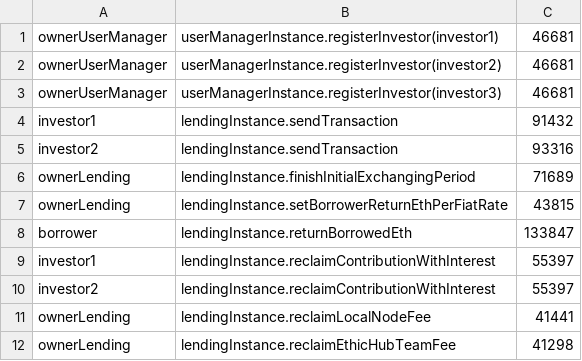
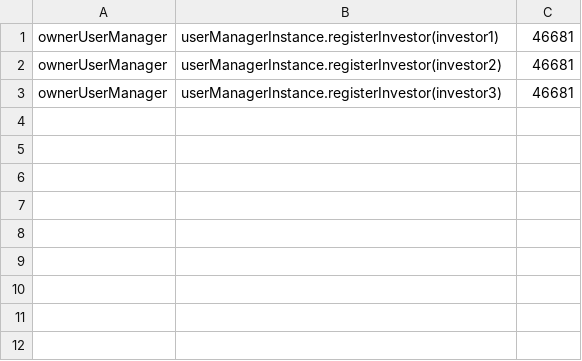
Before and after one commit to EthicHub/platform-contracts, a CSV file: report.csv, drawn as a sheet.

```diff
--- a/report.csv
+++ b/report.csv
@@ -3,10 +3 @@ ownerUserManager,userManagerInstance.registerInvestor(investor2),46681
 ownerUserManager,userManagerInstance.registerInvestor(investor3),46681
-investor1,lendingInstance.sendTransaction,91432
-investor2,lendingInstance.sendTransaction,93316
-ownerLending,lendingInstance.finishInitialExchangingPeriod,71689
-ownerLending,lendingInstance.setBorrowerReturnEthPerFiatRate,43815
-borrower,lendingInstance.returnBorrowedEth,133847
-investor1,lendingInstance.reclaimContributionWithInterest,55397
-investor2,lendingInstance.reclaimContributionWithInterest,55397
-ownerLending,lendingInstance.reclaimLocalNodeFee,41441
-ownerLending,lendingInstance.reclaimEthicHubTeamFee,41298
```
Also changed, not shown: 2 other files.
